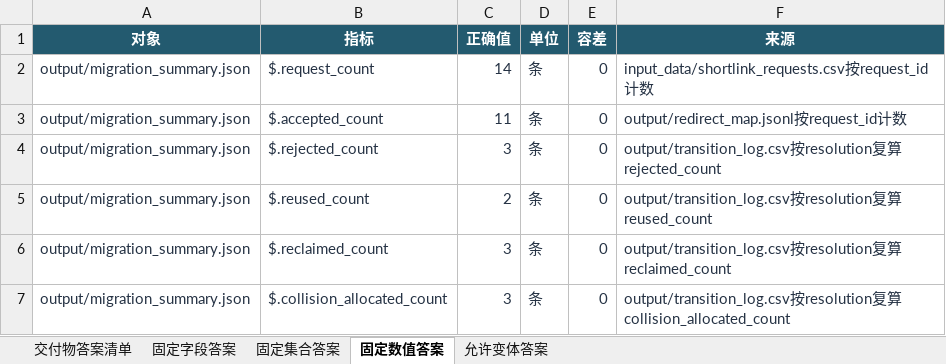
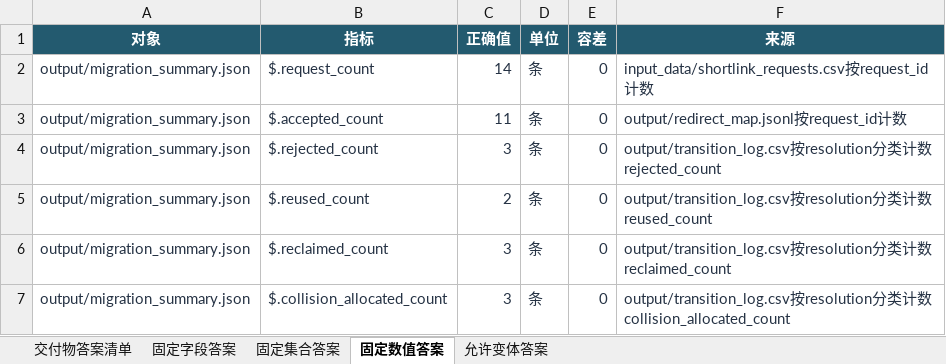
Before and after one commit to CLK123654/ale-q10500-windows-repro, an Excel workbook: artifacts/关键标准答案.xlsx, sheet 固定数值答案, drawn as a sheet; values as stored, in another font and other column widths than the file's, no borders; the diff names each change by its address in the sheet, - before the commit and + after, or states it on an @@ line.

```diff
--- a/artifacts/关键标准答案.xlsx (sheet 固定数值答案)
+++ b/artifacts/关键标准答案.xlsx (sheet 固定数值答案)
-F4 (来源): …按resolution复算rejected_count
+F4 (来源): …按resolution分类计数rejected_count
-F5 (来源): …按resolution复算reused_count
+F5 (来源): …按resolution分类计数reused_count
-F6 (来源): …按resolution复算reclaimed_count
+F6 (来源): …按resolution分类计数reclaimed_count
-F7 (来源): …按resolution复算collision_allocated_count
+F7 (来源): …按resolution分类计数collision_allocated_count
```
Also changed, not shown: sheet 允许变体答案, sheet 固定字段答案, sheet 交付物答案清单, sheet 固定集合答案, artifacts/任务规格转化.xlsx, 14 other files.
